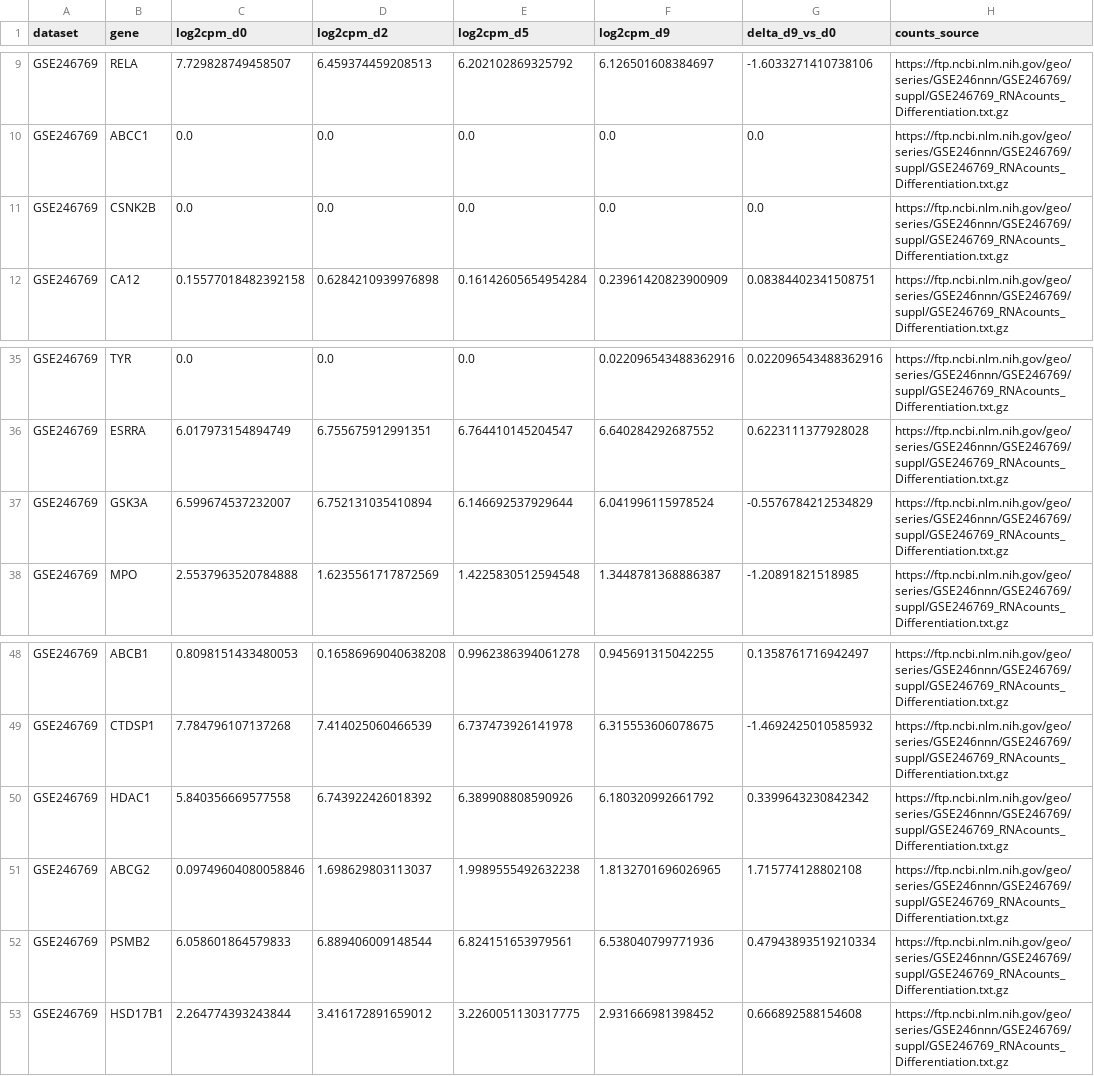
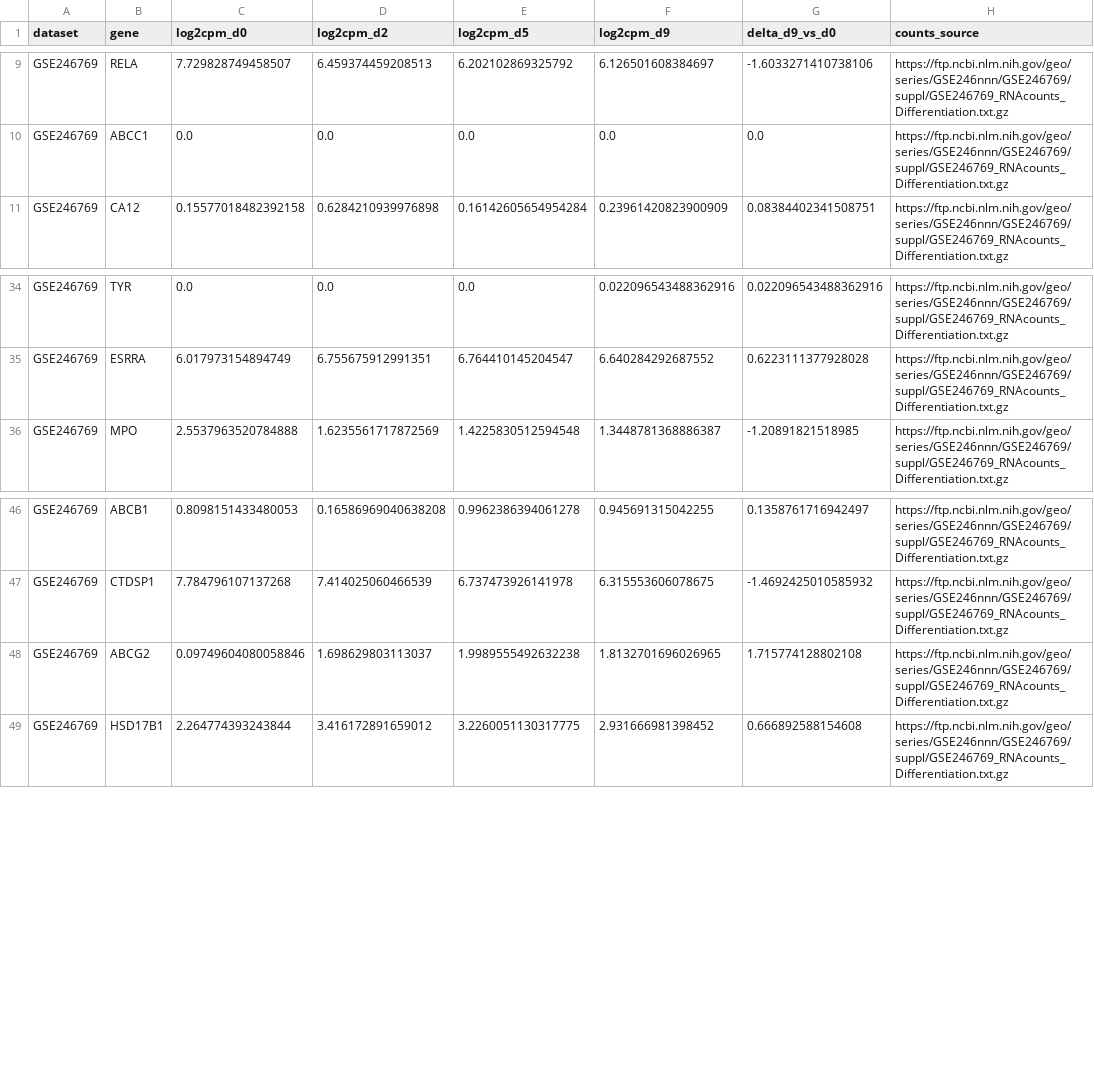
Before and after one commit to psknlr/Bone-Bioinformetics, a CSV file: results/tables/gse246769_osteoclast_dynamics.csv, drawn as a sheet; only a part is shown, gaps mark what is left out; the diff names each change by its address in the sheet, - before the commit and + after, or states it on an @@ line.

```diff
--- a/results/tables/gse246769_osteoclast_dynamics.csv
+++ b/results/tables/gse246769_osteoclast_dynamics.csv
-row 11: GSE246769 | CSNK2B | 0.0 | 0.0 | 0.0 | 0.0 | 0.0 | https://ftp.ncbi.nlm.nih.gov/geo/series/GSE246nnn/GSE246769/suppl/GSE246769_RNAcounts_Differentiation.txt.gz
-row 37: GSE246769 | GSK3A | 6.599674537232007 | 6.752131035410894 | 6.146692537929644 | 6.041996115978524 | -0.5576784212534829 | https://ftp.ncbi.nlm.nih.gov/geo/series/GSE246nnn/GSE246769/suppl/GSE246769_RNAcounts_Differentiation.txt.gz
-row 50: GSE246769 | HDAC1 | 5.840356669577558 | 6.743922426018392 | 6.389908808590926 | 6.180320992661792 | 0.3399643230842342 | https://ftp.ncbi.nlm.nih.gov/geo/series/GSE246nnn/GSE246769/suppl/GSE246769_RNAcounts_Differentiation.txt.gz
-row 52: GSE246769 | PSMB2 | 6.058601864579833 | 6.889406009148544 | 6.824151653979561 | 6.538040799771936 | 0.47943893519210334 | https://ftp.ncbi.nlm.nih.gov/geo/series/GSE246nnn/GSE246769/suppl/GSE246769_RNAcounts_Differentiation.txt.gz
```
Also changed, not shown: results/tables/genetics_anchored_causal_pharmacology_scores.csv, results/tables/gse224152_target_expression.csv, 22 other files.
